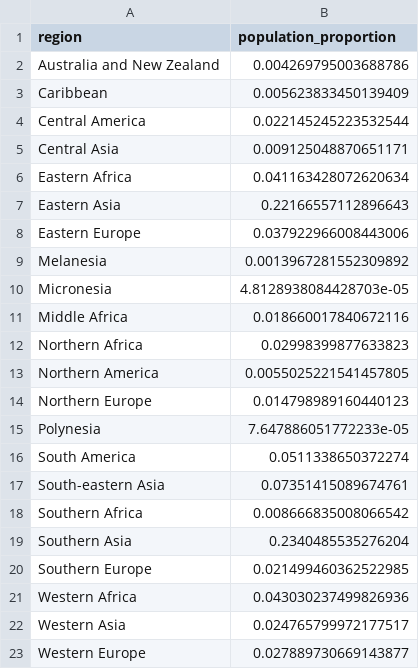
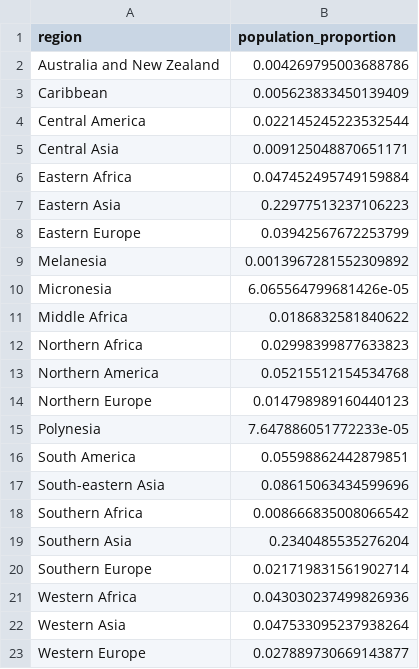
Before and after one commit to collect-intel/gri, a CSV file: data/processed/benchmark_region.csv, drawn as a sheet.

```diff
--- a/data/processed/benchmark_region.csv
+++ b/data/processed/benchmark_region.csv
@@ -5,19 +5,19 @@ Central America,0.022145245223532544
 Central Asia,0.009125048870651171
-Eastern Africa,0.041163428072620634
-Eastern Asia,0.22166557112896643
-Eastern Europe,0.037922966008443006
+Eastern Africa,0.047452495749159884
+Eastern Asia,0.22977513237106223
+Eastern Europe,0.03942567672253799
 Melanesia,0.0013967281552309892
-Micronesia,4.8128938084428703e-05
-Middle Africa,0.018660017840672116
+Micronesia,6.065564799681426e-05
+Middle Africa,0.0186832581840622
 Northern Africa,0.02998399877633823
-Northern America,0.0055025221541457805
+Northern America,0.05215512154534768
 Northern Europe,0.014798989160440123
 Polynesia,7.647886051772233e-05
-South America,0.0511338650372274
-South-eastern Asia,0.07351415089674761
+South America,0.05598862442879851
+South-eastern Asia,0.08615063434599696
 Southern Africa,0.008666835008066542
 Southern Asia,0.2340485535276204
-Southern Europe,0.021499460362522985
+Southern Europe,0.021719831561902714
 Western Africa,0.043030237499826936
-Western Asia,0.024765799972177517
+Western Asia,0.047533095237938264
 Western Europe,0.027889730669143877
```
Also changed, not shown: data/processed/benchmark_country_environment.csv, data/processed/benchmark_country_religion.csv, 15 other files.
